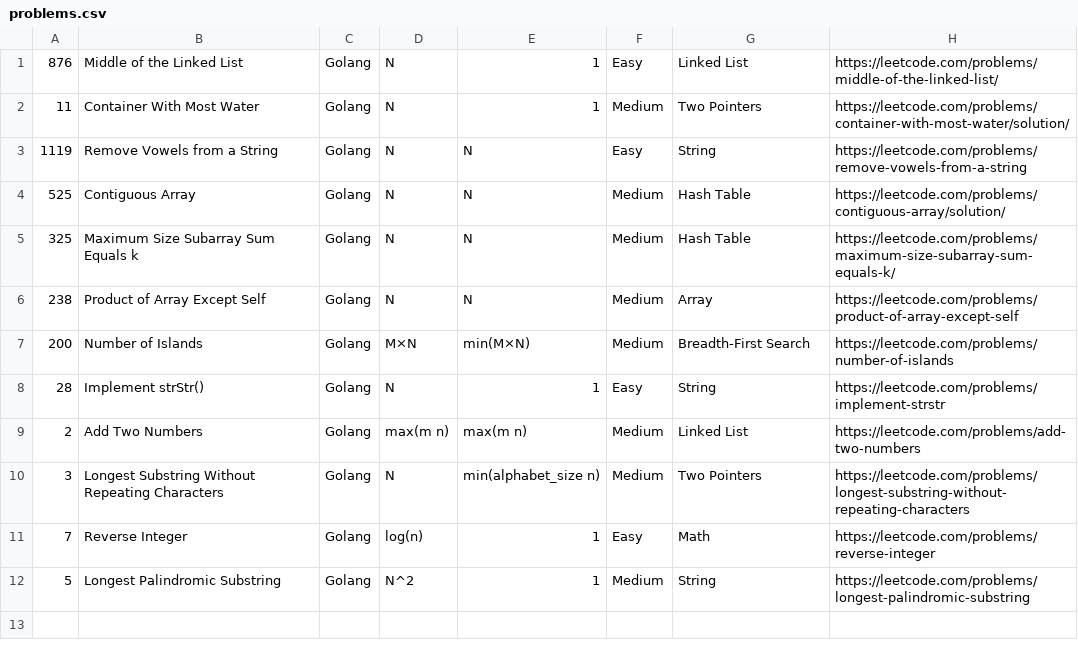
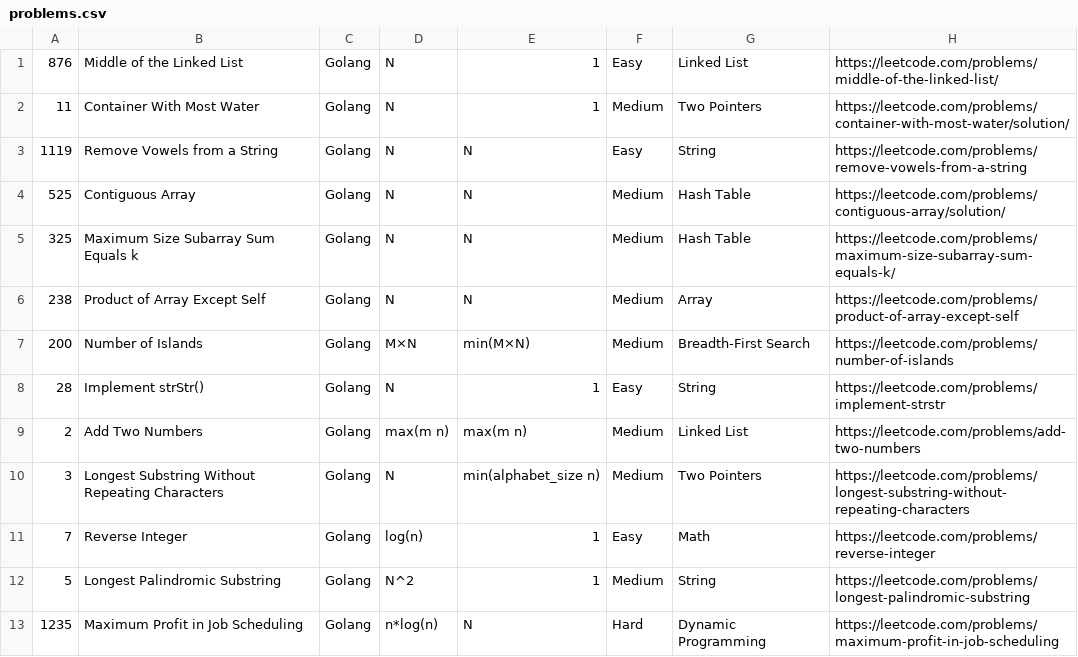
Before and after one commit to AyoubEd-zz/leetcode, a CSV file: add new problems tool/problems.csv, drawn as a sheet.

```diff
--- a/add new problems tool/problems.csv
+++ b/add new problems tool/problems.csv
@@ -12 +12,2 @@
 5,Longest Palindromic Substring,Golang,N^2,1,Medium,String,https://leetcode.com/problems/longest-palindromic-substring
+1235,Maximum Profit in Job Scheduling,Golang,n*log(n),N,Hard,Dynamic Programming,https://leetcode.com/problems/maximum-profit-in-job-scheduling
```
Also changed, not shown: 3 other files.
